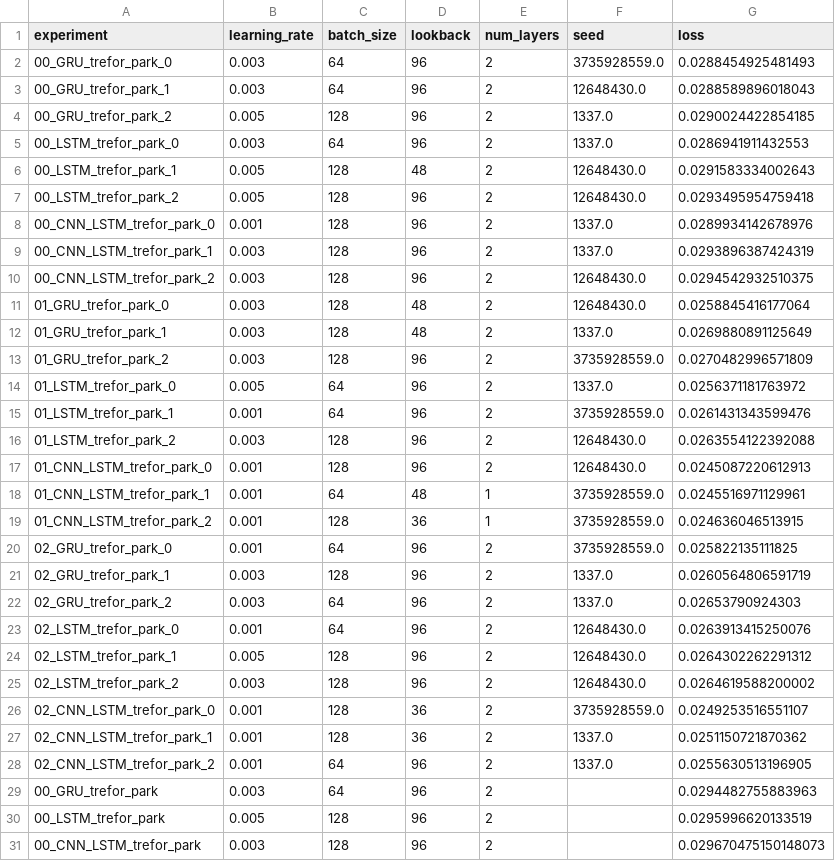
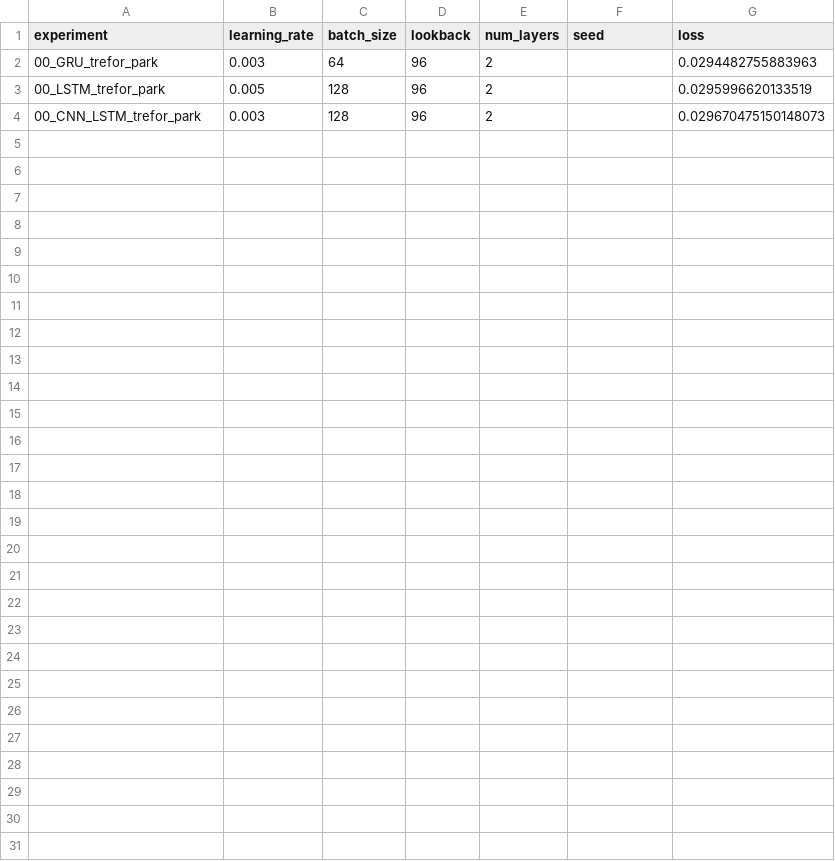
Before and after one commit to dat5-06/zap, a CSV file: core/models/saved_models/experiment_parameters.csv, drawn as a sheet; the diff names each change by its address in the sheet, - before the commit and + after, or states it on an @@ line.

Commit message:
Format and remove old experiment data

```diff
--- a/core/models/saved_models/experiment_parameters.csv
+++ b/core/models/saved_models/experiment_parameters.csv
-row 2: 00_GRU_trefor_park_0 | 0.003 | 64 | 96 | 2 | 3735928559.0 | 0.0288454925481493
-row 3: 00_GRU_trefor_park_1 | 0.003 | 64 | 96 | 2 | 12648430.0 | 0.0288589896018043
-row 4: 00_GRU_trefor_park_2 | 0.005 | 128 | 96 | 2 | 1337.0 | 0.0290024422854185
-row 5: 00_LSTM_trefor_park_0 | 0.003 | 64 | 96 | 2 | 1337.0 | 0.0286941911432553
-row 6: 00_LSTM_trefor_park_1 | 0.005 | 128 | 48 | 2 | 12648430.0 | 0.0291583334002643
-row 7: 00_LSTM_trefor_park_2 | 0.005 | 128 | 96 | 2 | 12648430.0 | 0.0293495954759418
-row 8: 00_CNN_LSTM_trefor_park_0 | 0.001 | 128 | 96 | 2 | 1337.0 | 0.0289934142678976
-row 9: 00_CNN_LSTM_trefor_park_1 | 0.003 | 128 | 96 | 2 | 1337.0 | 0.0293896387424319
-row 10: 00_CNN_LSTM_trefor_park_2 | 0.003 | 128 | 96 | 2 | 12648430.0 | 0.0294542932510375
-row 11: 01_GRU_trefor_park_0 | 0.003 | 128 | 48 | 2 | 12648430.0 | 0.0258845416177064
-row 12: 01_GRU_trefor_park_1 | 0.003 | 128 | 48 | 2 | 1337.0 | 0.0269880891125649
-row 13: 01_GRU_trefor_park_2 | 0.003 | 128 | 96 | 2 | 3735928559.0 | 0.0270482996571809
-row 14: 01_LSTM_trefor_park_0 | 0.005 | 64 | 96 | 2 | 1337.0 | 0.0256371181763972
-row 15: 01_LSTM_trefor_park_1 | 0.001 | 64 | 96 | 2 | 3735928559.0 | 0.0261431343599476
-row 16: 01_LSTM_trefor_park_2 | 0.003 | 128 | 96 | 2 | 12648430.0 | 0.0263554122392088
-row 17: 01_CNN_LSTM_trefor_park_0 | 0.001 | 128 | 96 | 2 | 12648430.0 | 0.0245087220612913
-row 18: 01_CNN_LSTM_trefor_park_1 | 0.001 | 64 | 48 | 1 | 3735928559.0 | 0.0245516971129961
-row 19: 01_CNN_LSTM_trefor_park_2 | 0.001 | 128 | 36 | 1 | 3735928559.0 | 0.024636046513915
-row 20: 02_GRU_trefor_park_0 | 0.001 | 64 | 96 | 2 | 3735928559.0 | 0.025822135111825
-row 21: 02_GRU_trefor_park_1 | 0.003 | 128 | 96 | 2 | 1337.0 | 0.0260564806591719
-row 22: 02_GRU_trefor_park_2 | 0.003 | 64 | 96 | 2 | 1337.0 | 0.02653790924303
-row 23: 02_LSTM_trefor_park_0 | 0.001 | 64 | 96 | 2 | 12648430.0 | 0.0263913415250076
-row 24: 02_LSTM_trefor_park_1 | 0.005 | 128 | 96 | 2 | 12648430.0 | 0.0264302262291312
-row 25: 02_LSTM_trefor_park_2 | 0.003 | 128 | 96 | 2 | 12648430.0 | 0.0264619588200002
-row 26: 02_CNN_LSTM_trefor_park_0 | 0.001 | 128 | 36 | 2 | 3735928559.0 | 0.0249253516551107
-row 27: 02_CNN_LSTM_trefor_park_1 | 0.001 | 128 | 36 | 2 | 1337.0 | 0.0251150721870362
-row 28: 02_CNN_LSTM_trefor_park_2 | 0.001 | 64 | 96 | 2 | 1337.0 | 0.0255630513196905
```
Also changed, not shown: 2 other files.
